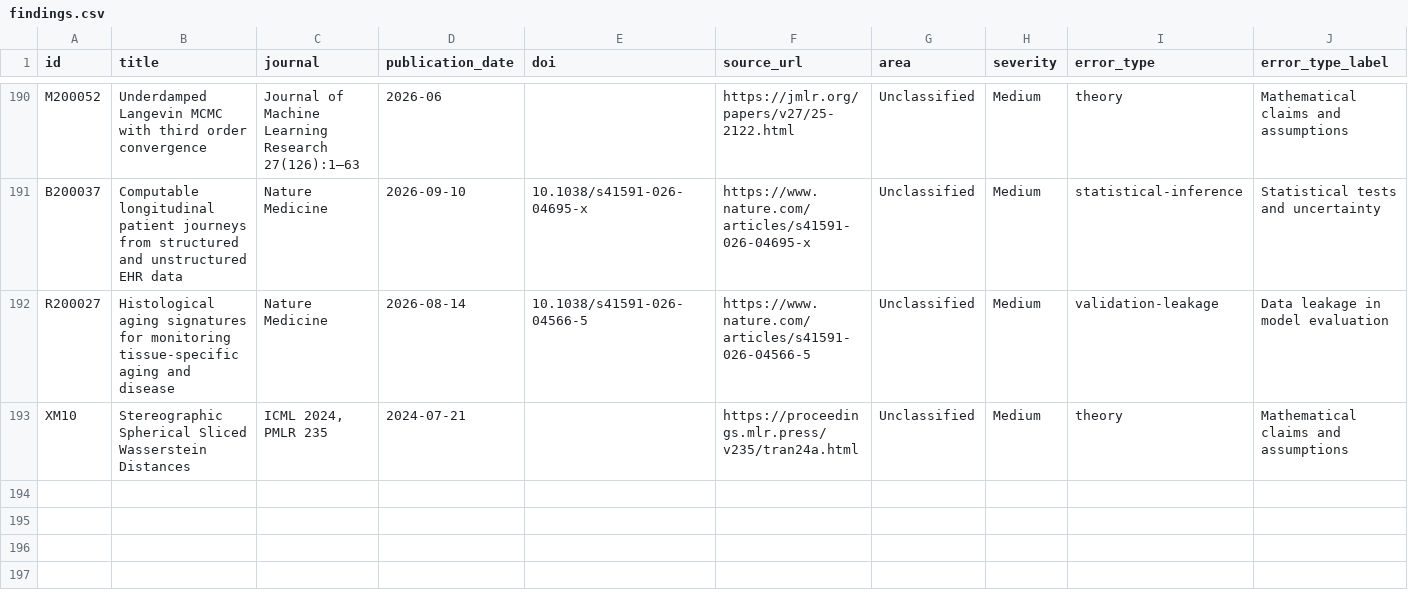
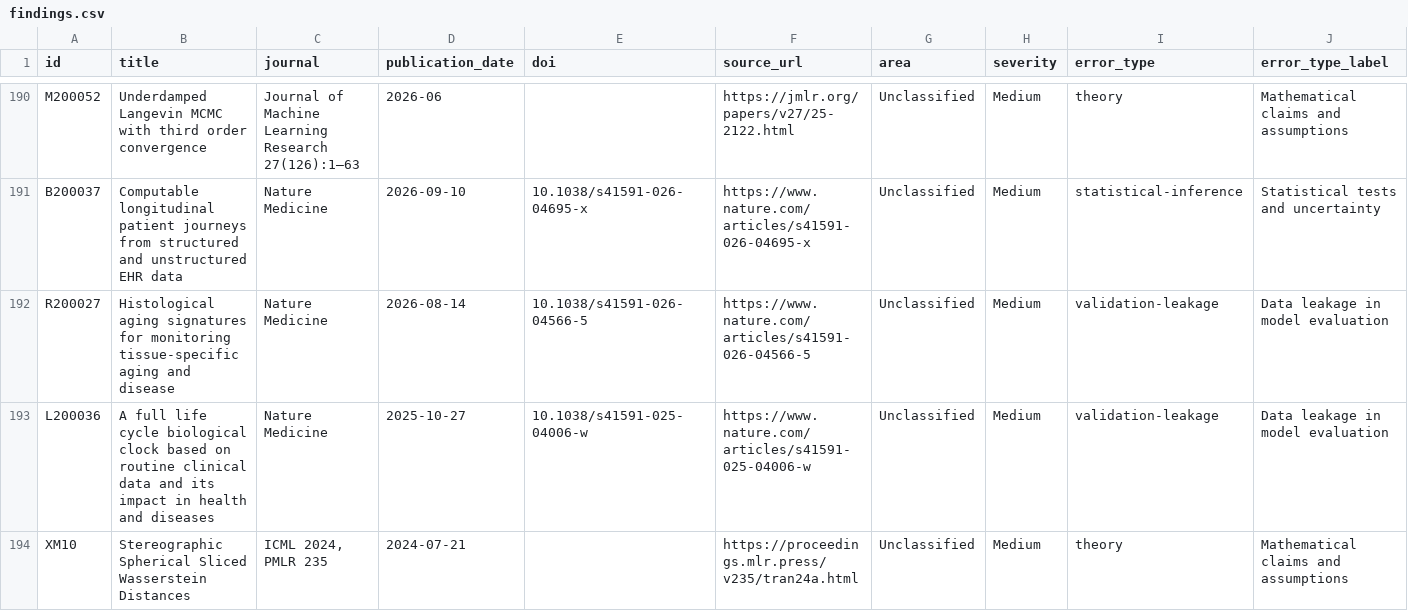
Before and after one commit to alandaitch/auditoria-publicaciones-cientificas, a CSV file: findings.csv, drawn as a sheet; only a part is shown, gaps mark what is left out; rows hold the shown columns only; the diff names each change by its address in the sheet, - before the commit and + after, or states it on an @@ line.

Commit message:
Update eligible findings and aggregate status

```diff
--- a/findings.csv
+++ b/findings.csv
+row 193: L200036 | A full life cycle biological clock based on routine clinical data and its impact in health and diseases | Nature Medicine | 2025-10-27 | 10.1038/s41591-025-04006-w | https://www.nature.com/articles/s41591-025-04006-w | Unclassified | Medium | validation-leakage | Data leakage in model evaluation
```
Also changed, not shown: hallazgos.csv, 44 other files.
